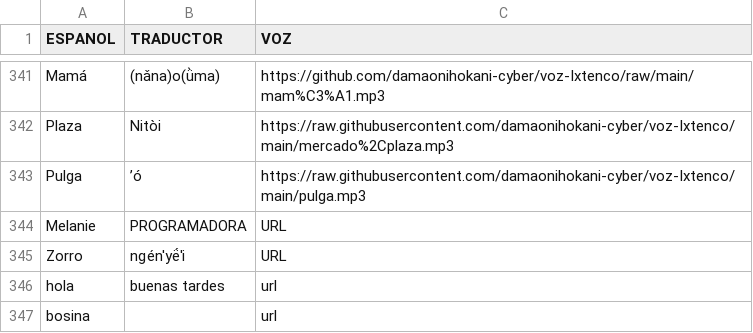
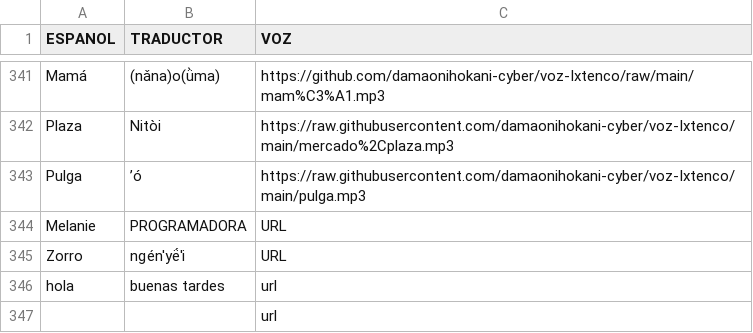
Before and after one commit to damaonihokani-cyber/diccionario, a CSV file: yum.csv, drawn as a sheet; only a part is shown, gaps mark what is left out.

Commit message:
Actualización con BOM UTF-8 para Ñaño Otomí - 2026-03-23T16:43:32.362Z

```diff
--- a/yum.csv
+++ b/yum.csv
@@ -346,2 +346,2 @@ Zorro	ngén'yë́'i	URL
 hola	buenas tardes	url
-bosina		url
+		url
```
